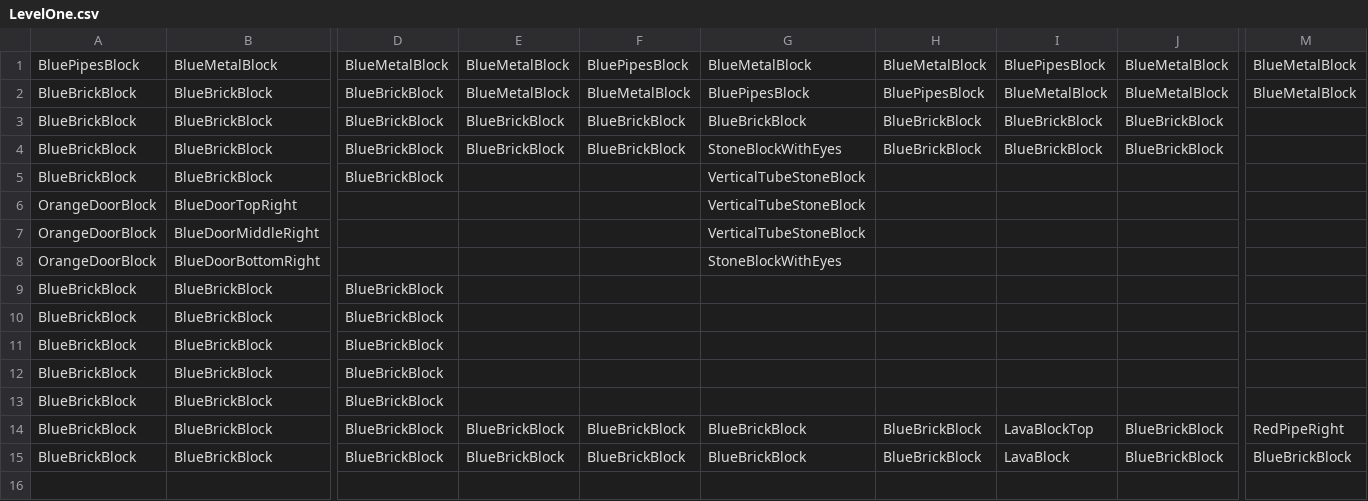
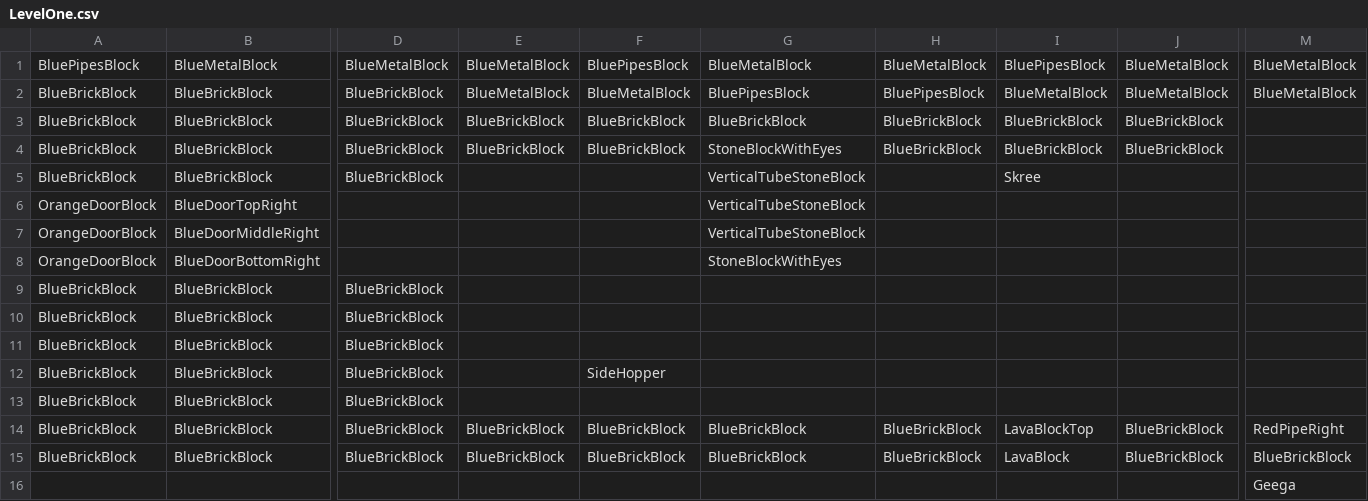
Before and after one commit to derin161/CSE3902Game, a CSV file: Super Metroidvania 3Million/CrossPlatformDesktopProject/Libraries/Levels/LevelOne.csv, drawn as a sheet; only a part is shown, gaps mark what is left out; rows hold the shown columns only; the diff names each change by its address in the sheet, - before the commit and + after, or states it on an @@ line.

Commit message:
Added enemies to level 1

```diff
--- a/Super Metroidvania 3Million/CrossPlatformDesktopProject/Libraries/Levels/LevelOne.csv
+++ b/Super Metroidvania 3Million/CrossPlatformDesktopProject/Libraries/Levels/LevelOne.csv
-I5: (empty)
+I5: Skree
-F12: (empty)
+F12: SideHopper
+row 16:  |  |  |  |  |  |  |  |  | Geega
```
Also changed, not shown: 3 other files.
